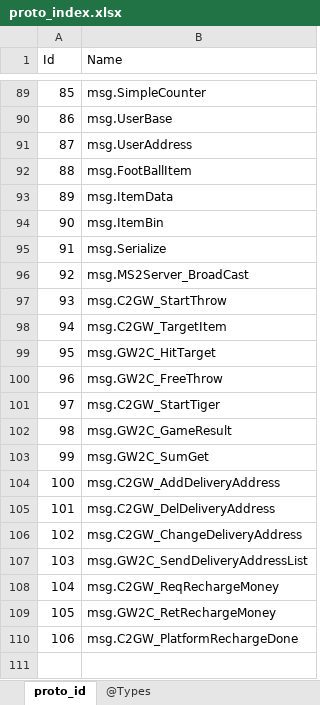
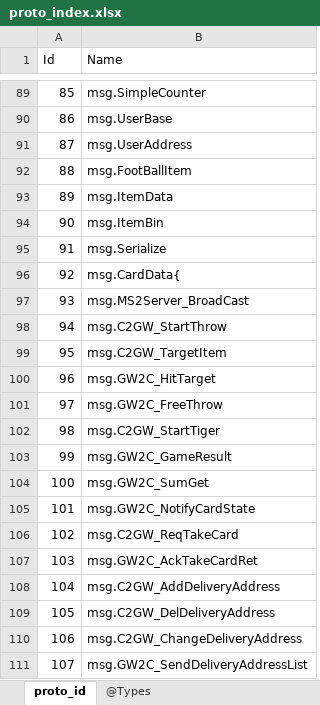
Before and after one commit to gaozhengshuang/turngame, an Excel workbook: docs/excel/proto_index.xlsx, sheet proto_id, drawn as a sheet; only a part is shown, gaps mark what is left out; the shorter side is filled out with more unchanged rows; values as stored, in another font and other column widths than the file's, no borders; addresses are those after the commit; the diff names each change by its address in the sheet, - before the commit and + after, or states it on an @@ line.

```diff
--- a/docs/excel/proto_index.xlsx (sheet proto_id)
+++ b/docs/excel/proto_index.xlsx (sheet proto_id)
+row 96: 92 | msg.CardData{
@@ column A (Id) renumbered from row 97 down @@
+row 105: 101 | msg.GW2C_NotifyCardState
+row 106: 102 | msg.C2GW_ReqTakeCard
+row 107: 103 | msg.GW2C_AckTakeCardRet
```
Also changed, not shown: 7 other files.
